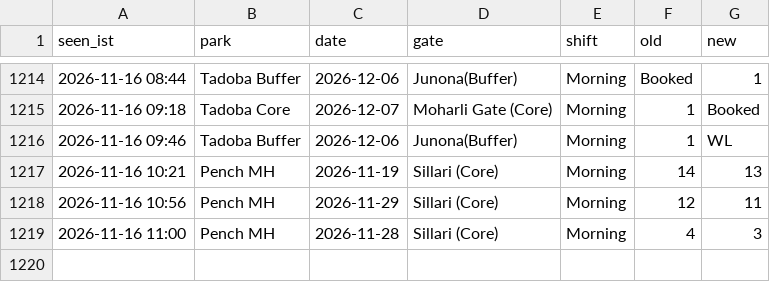
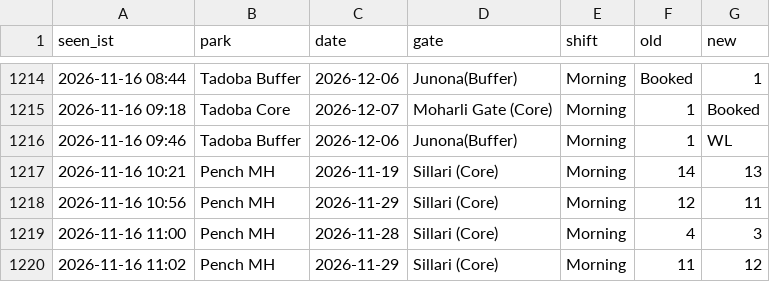
Before and after one commit to tnmytanny/safari-watcher, a CSV file: observations.csv, drawn as a sheet; only a part is shown, gaps mark what is left out.

```diff
--- a/observations.csv
+++ b/observations.csv
@@ -1219 +1219,2 @@ seen_ist,park,date,gate,shift,old,new
 2026-11-16 11:00,Pench MH,2026-11-28,"Sillari (Core)",Morning,4,3
+2026-11-16 11:02,Pench MH,2026-11-29,"Sillari (Core)",Morning,11,12
```
Also changed, not shown: 1 other file.
